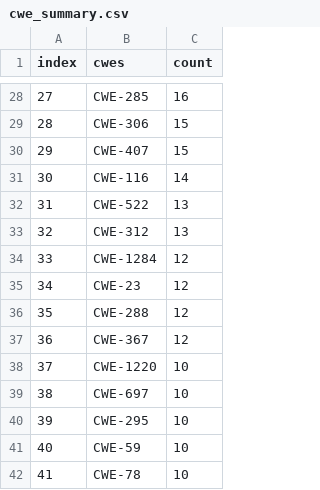
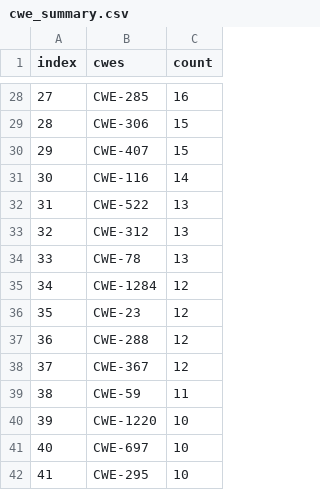
Before and after one commit to TrustDSAI/nvd-vulnerabilities-extraction-and-dataset, a CSV file: data/data analysis/cwe_analysis/cwe_summary.csv, drawn as a sheet; only a part is shown, gaps mark what is left out; the diff covers the shown part only.

```diff
--- a/data/data analysis/cwe_analysis/cwe_summary.csv
+++ b/data/data analysis/cwe_analysis/cwe_summary.csv
@@ -33,10 +33,10 @@ index,cwes,count
 32,CWE-312,13
-33,CWE-1284,12
-34,CWE-23,12
-35,CWE-288,12
-36,CWE-367,12
-37,CWE-1220,10
-38,CWE-697,10
-39,CWE-295,10
-40,CWE-59,10
-41,CWE-78,10
+33,CWE-78,13
+34,CWE-1284,12
+35,CWE-23,12
+36,CWE-288,12
+37,CWE-367,12
+38,CWE-59,11
+39,CWE-1220,10
+40,CWE-697,10
+41,CWE-295,10
```
Also changed, not shown: 17 edited cells elsewhere in this file, data/data analysis/cvss_detailed_scores.csv, data/data analysis/cvss_risk_averages.csv, 46 other files.
